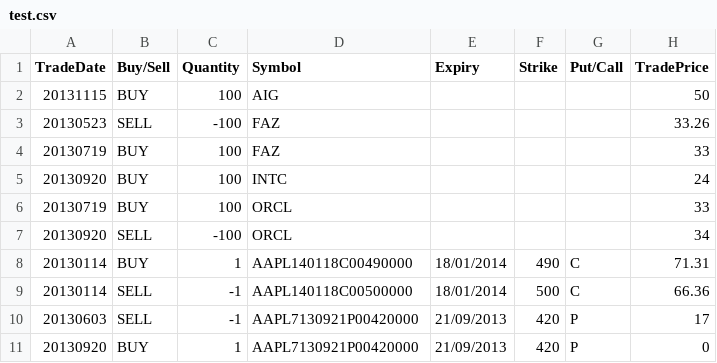
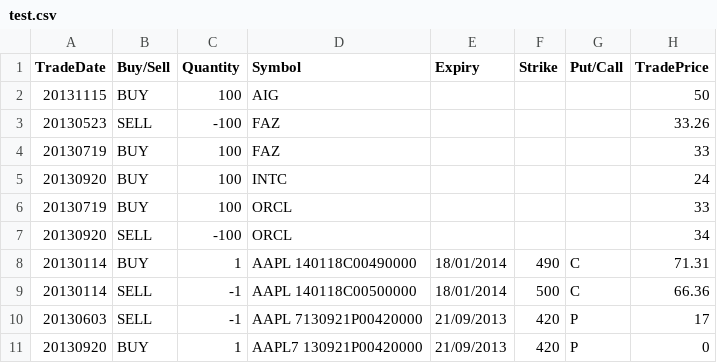
Before and after one commit to berkobob/tradelog-js, a CSV file: uploads/test.csv, drawn as a sheet; only a part is shown; the diff names each change by its address in the sheet, - before the commit and + after, or states it on an @@ line.

Commit message:
Finished upload

```diff
--- a/uploads/test.csv
+++ b/uploads/test.csv
-D8 (Symbol): AAPL140118C00490000
+D8 (Symbol): AAPL 140118C00490000
-D9 (Symbol): AAPL140118C00500000
+D9 (Symbol): AAPL 140118C00500000
-D10 (Symbol): AAPL7130921P00420000
+D10 (Symbol): AAPL 7130921P00420000
-D11 (Symbol): AAPL7130921P00420000
+D11 (Symbol): AAPL7 130921P00420000
```
Also changed, not shown: 10 other files.
